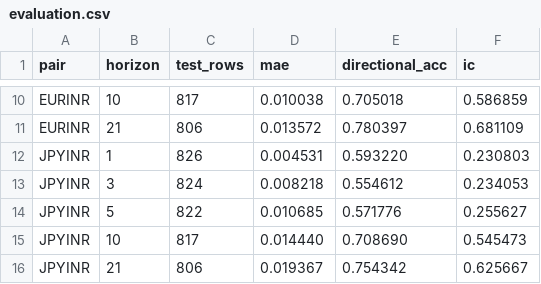
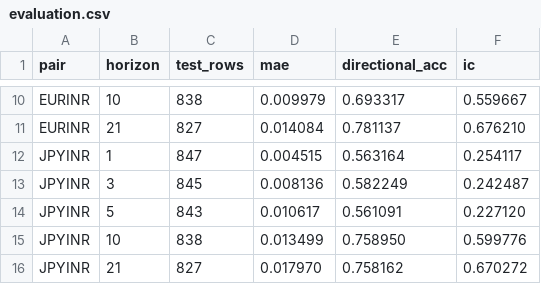
Before and after one commit to Bhavya-Shree-D/BharathLedge, a CSV file: data/processed/evaluation.csv, drawn as a sheet; only a part is shown, gaps mark what is left out; the diff covers the shown part only; the diff names each change by its address in the sheet, - before the commit and + after, or states it on an @@ line.

```diff
--- a/data/processed/evaluation.csv
+++ b/data/processed/evaluation.csv
-C10 (test_rows): 817
+C10 (test_rows): 838
-D10 (mae): 0.010038
+D10 (mae): 0.009979
-E10 (directional_acc): 0.705018
+E10 (directional_acc): 0.693317
-F10 (ic): 0.586859
+F10 (ic): 0.559667
-C11 (test_rows): 806
+C11 (test_rows): 827
-D11 (mae): 0.013572
+D11 (mae): 0.014084
-E11 (directional_acc): 0.780397
+E11 (directional_acc): 0.781137
-F11 (ic): 0.681109
+F11 (ic): 0.676210
-C12 (test_rows): 826
+C12 (test_rows): 847
-D12 (mae): 0.004531
+D12 (mae): 0.004515
-E12 (directional_acc): 0.593220
+E12 (directional_acc): 0.563164
-F12 (ic): 0.230803
+F12 (ic): 0.254117
-C13 (test_rows): 824
+C13 (test_rows): 845
-D13 (mae): 0.008218
+D13 (mae): 0.008136
-E13 (directional_acc): 0.554612
+E13 (directional_acc): 0.582249
-F13 (ic): 0.234053
+F13 (ic): 0.242487
-C14 (test_rows): 822
+C14 (test_rows): 843
-D14 (mae): 0.010685
+D14 (mae): 0.010617
-E14 (directional_acc): 0.571776
+E14 (directional_acc): 0.561091
-F14 (ic): 0.255627
+F14 (ic): 0.227120
-C15 (test_rows): 817
+C15 (test_rows): 838
-D15 (mae): 0.014440
+D15 (mae): 0.013499
-E15 (directional_acc): 0.708690
+E15 (directional_acc): 0.758950
-F15 (ic): 0.545473
+F15 (ic): 0.599776
-C16 (test_rows): 806
+C16 (test_rows): 827
-D16 (mae): 0.019367
+D16 (mae): 0.017970
-E16 (directional_acc): 0.754342
+E16 (directional_acc): 0.758162
-F16 (ic): 0.625667
+F16 (ic): 0.670272
```
Also changed, not shown: 32 edited cells elsewhere in this file, 17 other files.
